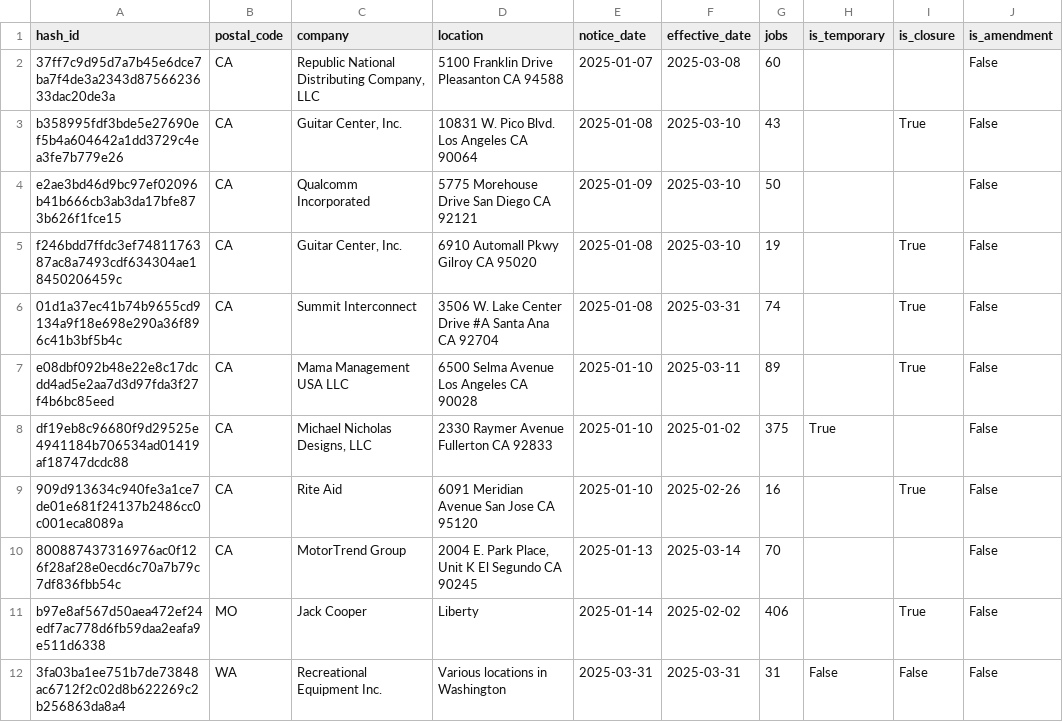
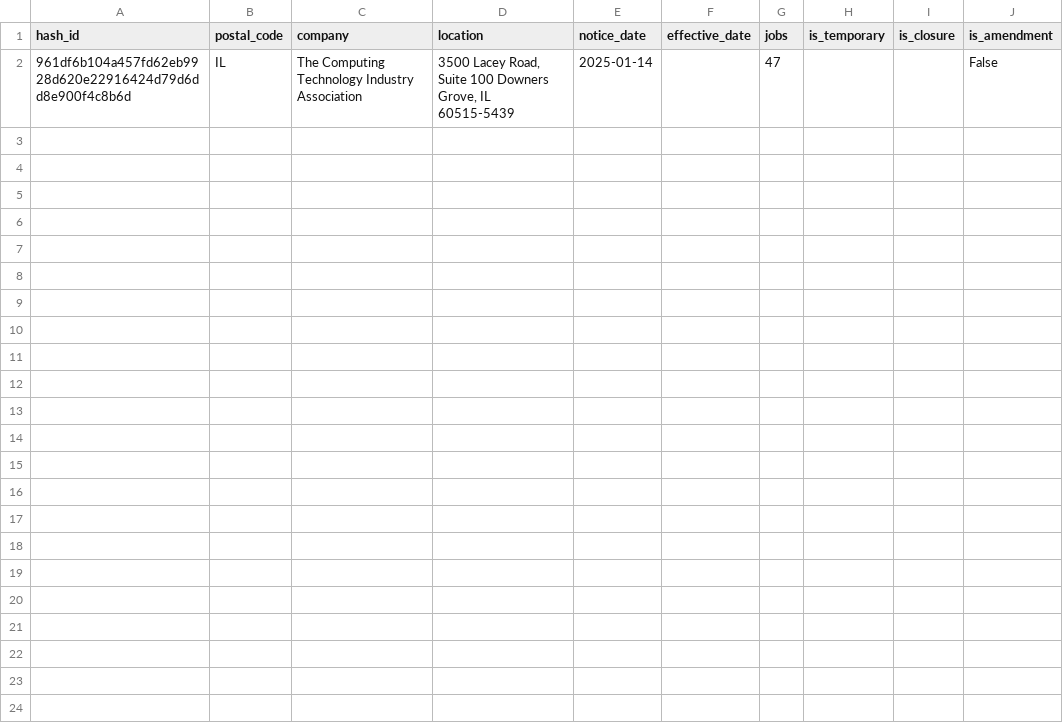
Before and after one commit to biglocalnews/layoff-watch, a CSV file: data/warn-transformer/processed/additions.csv, drawn as a sheet.

```diff
--- a/data/warn-transformer/processed/additions.csv
+++ b/data/warn-transformer/processed/additions.csv
@@ -1,12 +1,2 @@
 hash_id,postal_code,company,location,notice_date,effective_date,jobs,is_temporary,is_closure,is_amendment
-37ff7c9d95d7a7b45e6dce7ba7f4de3a2343d8756623633dac20de3a,CA,"Republic National Distributing Company, LLC",5100 Franklin Drive  Pleasanton CA 94588,2025-01-07,2025-03-08,60,,,False
-b358995fdf3bde5e27690ef5b4a604642a1dd3729c4ea3fe7b779e26,CA,"Guitar Center, Inc.",10831 W. Pico Blvd.  Los Angeles CA 90064,2025-01-08,2025-03-10,43,,True,False
-e2ae3bd46d9bc97ef02096b41b666cb3ab3da17bfe873b626f1fce15,CA,Qualcomm Incorporated,5775 Morehouse Drive  San Diego CA 92121,2025-01-09,2025-03-10,50,,,False
-f246bdd7ffdc3ef7481176387ac8a7493cdf634304ae18450206459c,CA,"Guitar Center, Inc.",6910 Automall Pkwy  Gilroy CA 95020,2025-01-08,2025-03-10,19,,True,False
-01d1a37ec41b74b9655cd9134a9f18e698e290a36f896c41b3bf5b4c,CA,Summit Interconnect,3506 W. Lake Center Drive #A  Santa Ana CA 92704,2025-01-08,2025-03-31,74,,True,False
-e08dbf092b48e22e8c17dcdd4ad5e2aa7d3d97fda3f27f4b6bc85eed,CA,Mama Management USA LLC,6500 Selma Avenue  Los Angeles CA 90028,2025-01-10,2025-03-11,89,,True,False
-df19eb8c96680f9d29525e4941184b706534ad01419af18747dcdc88,CA,"Michael Nicholas Designs, LLC",2330 Raymer Avenue  Fullerton CA 92833,2025-01-10,2025-01-02,375,True,,False
-909d913634c940fe3a1ce7de01e681f24137b2486cc0c001eca8089a,CA,Rite Aid,6091 Meridian Avenue  San Jose CA 95120,2025-01-10,2025-02-26,16,,True,False
-800887437316976ac0f126f28af28e0ecd6c70a7b79c7df836fbb54c,CA,MotorTrend Group,"2004 E. Park Place, Unit K  El Segundo CA 90245",2025-01-13,2025-03-14,70,,,False
-b97e8af567d50aea472ef24edf7ac778d6fb59daa2eafa9e511d6338,MO,Jack Cooper,Liberty,2025-01-14,2025-02-02,406,,True,False
-3fa03ba1ee751b7de73848ac6712f2c02d8b622269c2b256863da8a4,WA,Recreational Equipment Inc.,Various locations in Washington,2025-03-31,2025-03-31,31,False,False,False
+961df6b104a457fd62eb9928d620e22916424d79d6dd8e900f4c8b6d,IL,The Computing Technology Industry Association,"3500 Lacey Road, Suite 100  Downers Grove, IL 60515-5439",2025-01-14,,47,,,False
```
Also changed, not shown: data/warn-transformer/processed/amendments.csv, data/warn-transformer/raw/co.csv, 7 other files.
